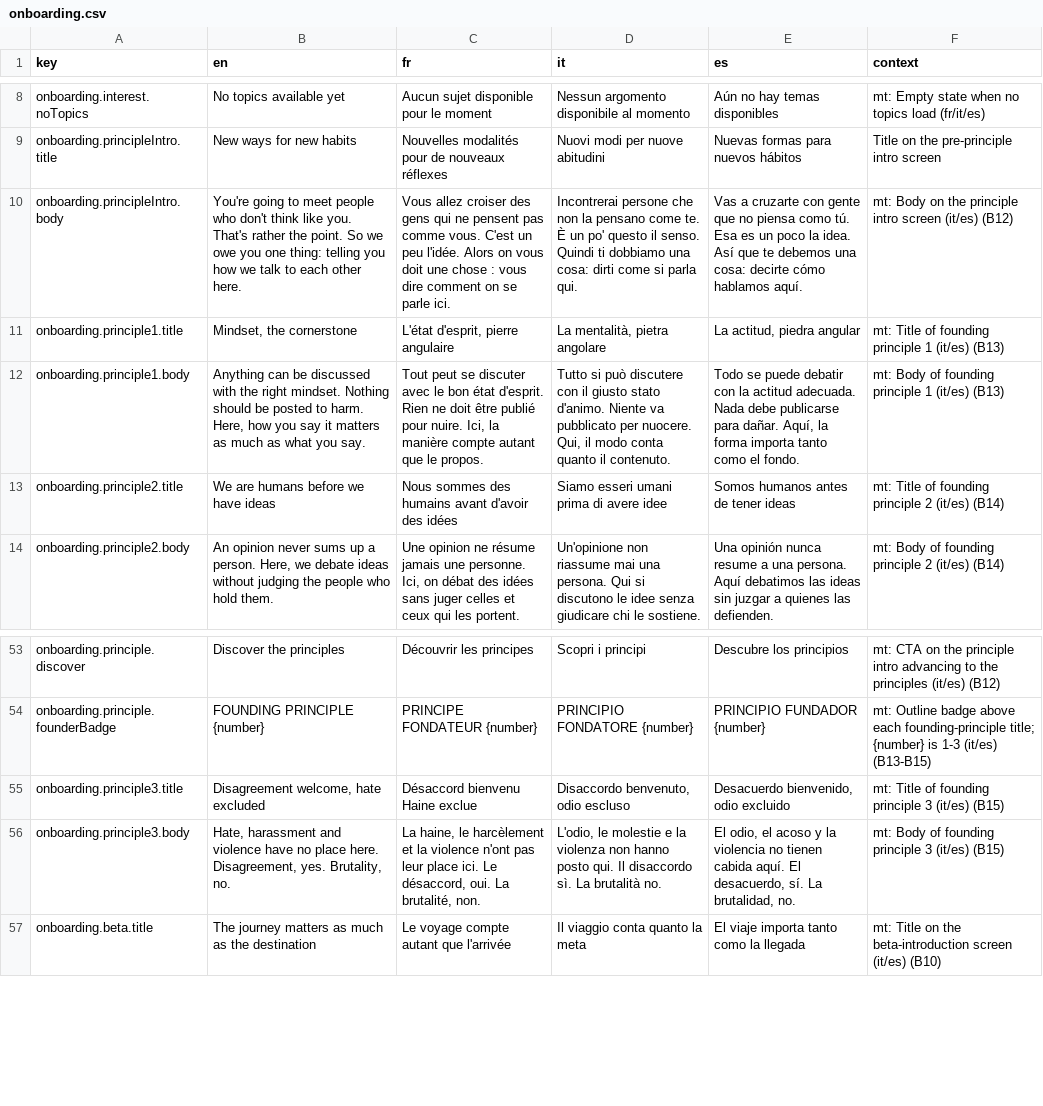
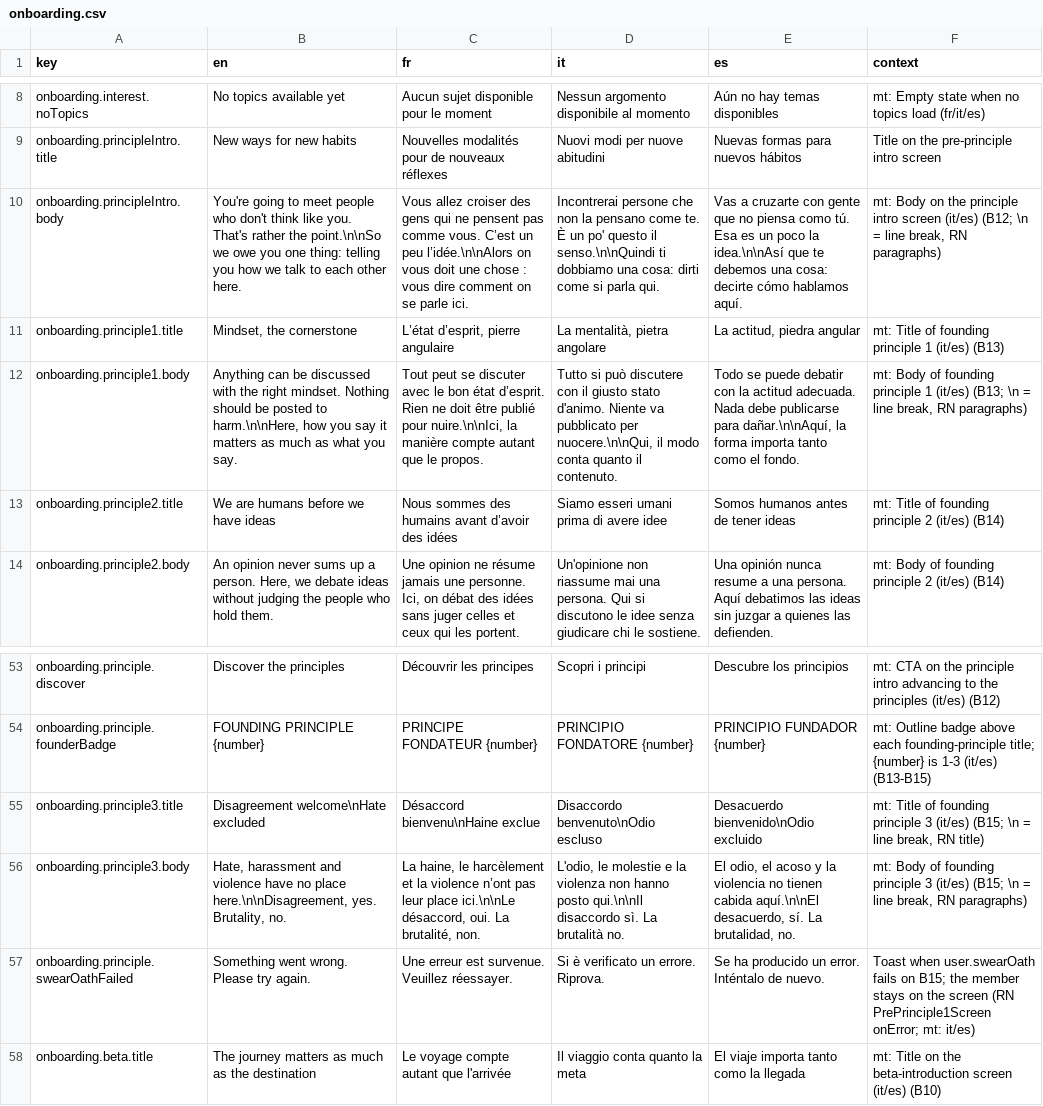
Before and after one commit to RepublikeIO/republike-tech, a CSV file: native/i18n/onboarding.csv, drawn as a sheet; only a part is shown, gaps mark what is left out; the diff names each change by its address in the sheet, - before the commit and + after, or states it on an @@ line.

```diff
--- a/native/i18n/onboarding.csv
+++ b/native/i18n/onboarding.csv
-B10 (en): …rather the point. So we owe…
+B10 (en): …rather the point.\n\nSo we owe…
-C10 (fr): …comme vous. C'est un peu l'idée. Alors on vous…
+C10 (fr): …comme vous. C’est un peu l’idée.\n\nAlors on vous…
-D10 (it): …questo il senso. Quindi ti dobbiamo…
+D10 (it): …questo il senso.\n\nQuindi ti dobbiamo…
-E10 (es): …poco la idea. Así que te…
+E10 (es): …poco la idea.\n\nAsí que te…
-F10 (context): …screen (it/es) (B12)
+F10 (context): …screen (it/es) (B12; \n = line break, RN paragraphs)
-C11 (fr): L'état d'esprit, pierre angulaire
+C11 (fr): L’état d’esprit, pierre angulaire
-B12 (en): …posted to harm. Here, how you…
+B12 (en): …posted to harm.\n\nHere, how you…
-C12 (fr): …bon état d'esprit. Rien ne doit être publié pour nuire. Ici, la manière…
+C12 (fr): …bon état d’esprit. Rien ne doit être publié pour nuire.\n\nIci, la manière…
-D12 (it): …pubblicato per nuocere. Qui, il modo…
+D12 (it): …pubblicato per nuocere.\n\nQui, il modo…
-E12 (es): …publicarse para dañar. Aquí, la forma…
+E12 (es): …publicarse para dañar.\n\nAquí, la forma…
-F12 (context): …1 (it/es) (B13)
+F12 (context): …1 (it/es) (B13; \n = line break, RN paragraphs)
-C13 (fr): …humains avant d'avoir des idées
+C13 (fr): …humains avant d’avoir des idées
-B55 (en): Disagreement welcome, hate excluded
+B55 (en): Disagreement welcome\nHate excluded
-C55 (fr): Désaccord bienvenu Haine exclue
+C55 (fr): Désaccord bienvenu\nHaine exclue
-D55 (it): Disaccordo benvenuto, odio escluso
+D55 (it): Disaccordo benvenuto\nOdio escluso
-E55 (es): Desacuerdo bienvenido, odio excluido
+E55 (es): Desacuerdo bienvenido\nOdio excluido
-F55 (context): …3 (it/es) (B15)
+F55 (context): …3 (it/es) (B15; \n = line break, RN title)
-B56 (en): …no place here. Disagreement, yes. Brutality,…
+B56 (en): …no place here.\n\nDisagreement, yes. Brutality,…
-C56 (fr): …la violence n'ont pas leur place ici. Le désaccord, oui.…
+C56 (fr): …la violence n’ont pas leur place ici.\n\nLe désaccord, oui.…
-D56 (it): …hanno posto qui. Il disaccordo sì.…
+D56 (it): …hanno posto qui.\n\nIl disaccordo sì.…
-E56 (es): …tienen cabida aquí. El desacuerdo, sí.…
+E56 (es): …tienen cabida aquí.\n\nEl desacuerdo, sí.…
-F56 (context): …3 (it/es) (B15)
+F56 (context): …3 (it/es) (B15; \n = line break, RN paragraphs)
+row 57: onboarding.principle.swearOathFailed | Something went wrong. Please try again. | Une erreur est survenue. Veuillez réessayer. | Si è verificato un errore. Riprova. | Se ha producido un error. Inténtalo de nuevo. | Toast when user.swearOath fails on B15; the member stays on the screen (RN PrePrinciple1Screen onError; mt: it/es)
```
Also changed, not shown: native/i18n/composer.csv, native/i18n/feed.csv, 1 other file.
